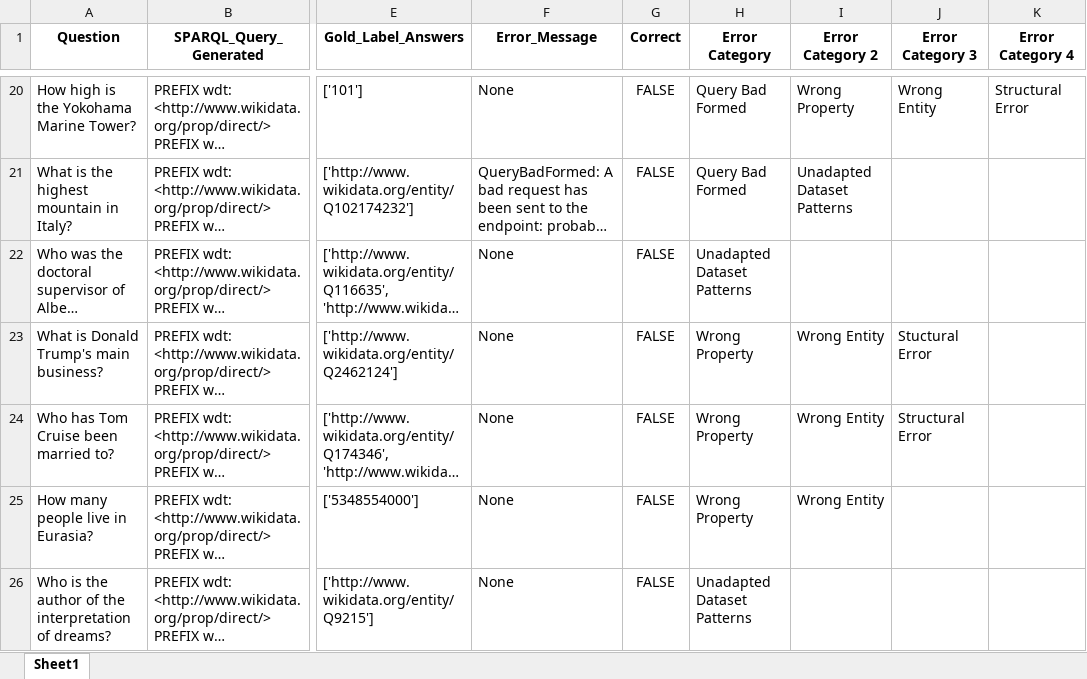
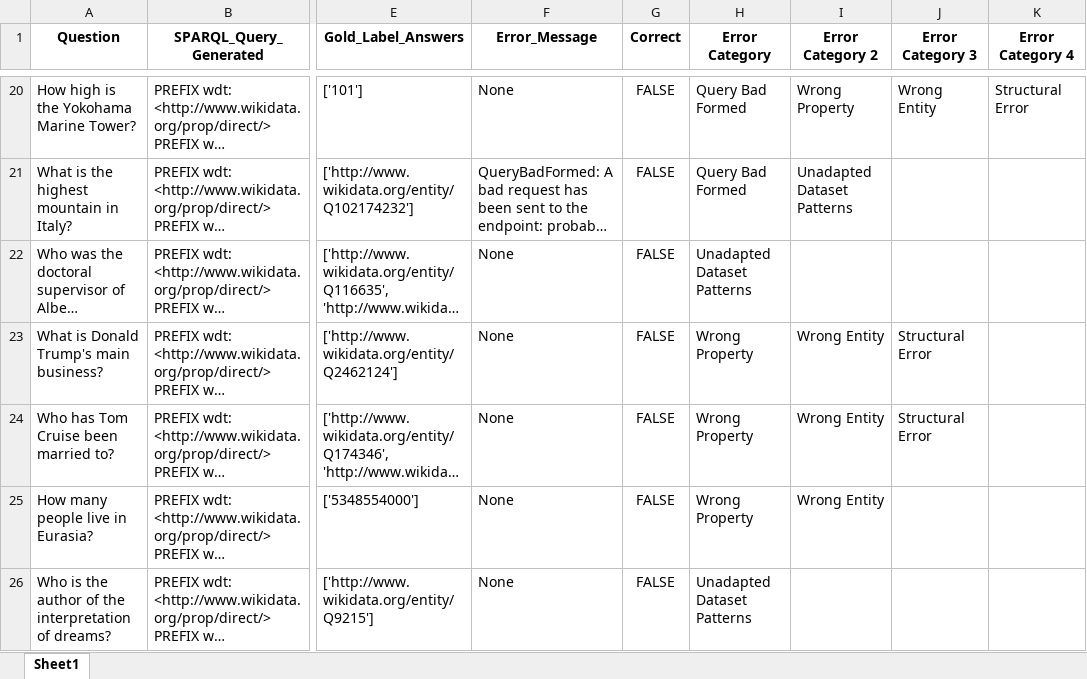
Before and after one commit to semantic-systems/Automatic-SPARQL-translation, an Excel workbook: QALD9-Plus-testing/baseline-model/baseline-dbpedia-wikidata/baseline_llama_wikidata_results_analysis.xlsx, sheet Sheet1, drawn as a sheet; only a part is shown, gaps mark what is left out; long unchanged cells end in …; values as stored, in another font and other column widths than the file's, no borders; the diff names each change by its address in the sheet, - before the commit and + after, or states it on an @@ line.

```diff
--- a/QALD9-Plus-testing/baseline-model/baseline-dbpedia-wikidata/baseline_llama_wikidata_results_analysis.xlsx (sheet Sheet1)
+++ b/QALD9-Plus-testing/baseline-model/baseline-dbpedia-wikidata/baseline_llama_wikidata_results_analysis.xlsx (sheet Sheet1)
-J23 (Error Category 3): Stuctural Error
+J23 (Error Category 3): Structural Error
```
Also changed, not shown: QALD9-Plus-testing/baseline-model/baseline-dbpedia-wikidata/baseline_mistral_wikidata_results_analysis.xlsx.
